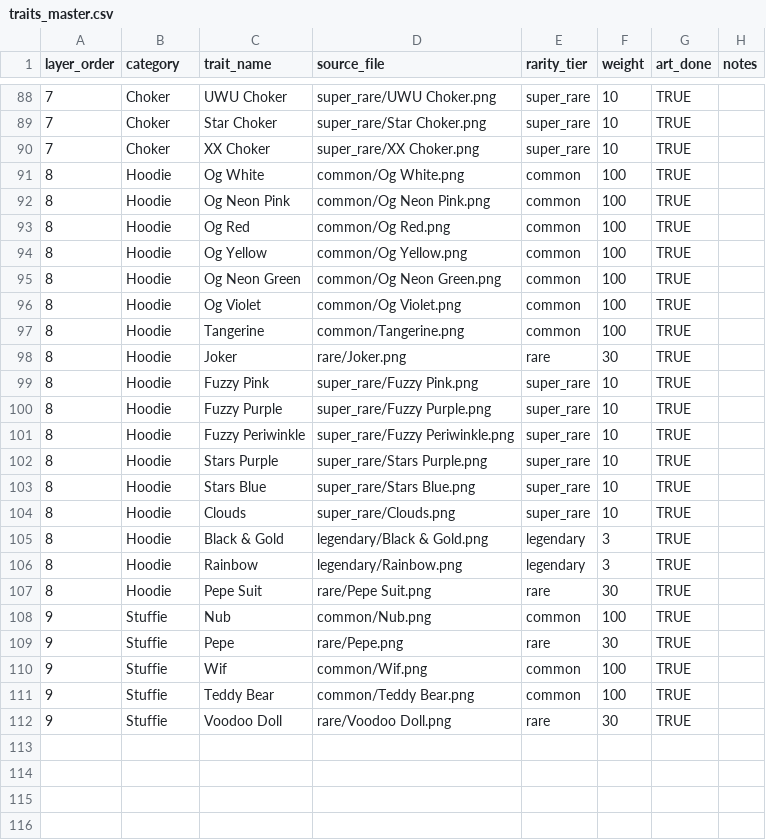
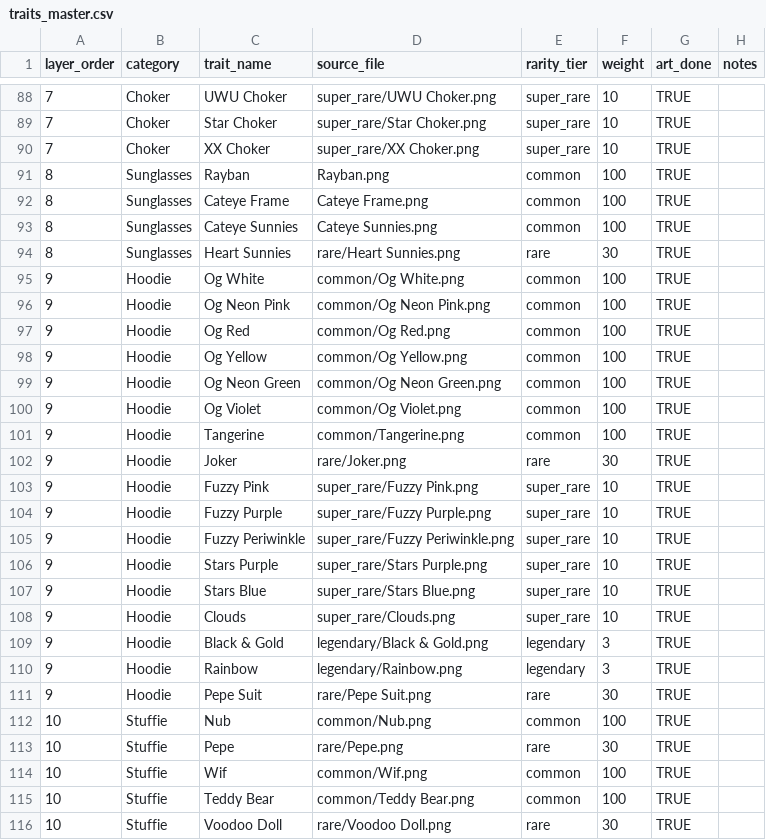
Before and after one commit to uwugf/uwugf-nft, a CSV file: data/traits_master.csv, drawn as a sheet; only a part is shown, gaps mark what is left out.

```diff
--- a/data/traits_master.csv
+++ b/data/traits_master.csv
@@ -90,23 +90,27 @@ layer_order,category,trait_name,source_file,rarity_tier,weight,art_done,notes
 7,Choker,XX Choker,super_rare/XX Choker.png,super_rare,10,TRUE,
-8,Hoodie,Og White,common/Og White.png,common,100,TRUE,
-8,Hoodie,Og Neon Pink,common/Og Neon Pink.png,common,100,TRUE,
-8,Hoodie,Og Red,common/Og Red.png,common,100,TRUE,
-8,Hoodie,Og Yellow,common/Og Yellow.png,common,100,TRUE,
-8,Hoodie,Og Neon Green,common/Og Neon Green.png,common,100,TRUE,
-8,Hoodie,Og Violet,common/Og Violet.png,common,100,TRUE,
-8,Hoodie,Tangerine,common/Tangerine.png,common,100,TRUE,
-8,Hoodie,Joker,rare/Joker.png,rare,30,TRUE,
-8,Hoodie,Fuzzy Pink,super_rare/Fuzzy Pink.png,super_rare,10,TRUE,
-8,Hoodie,Fuzzy Purple,super_rare/Fuzzy Purple.png,super_rare,10,TRUE,
-8,Hoodie,Fuzzy Periwinkle,super_rare/Fuzzy Periwinkle.png,super_rare,10,TRUE,
-8,Hoodie,Stars Purple,super_rare/Stars Purple.png,super_rare,10,TRUE,
-8,Hoodie,Stars Blue,super_rare/Stars Blue.png,super_rare,10,TRUE,
-8,Hoodie,Clouds,super_rare/Clouds.png,super_rare,10,TRUE,
-8,Hoodie,Black & Gold,legendary/Black & Gold.png,legendary,3,TRUE,
-8,Hoodie,Rainbow,legendary/Rainbow.png,legendary,3,TRUE,
-8,Hoodie,Pepe Suit,rare/Pepe Suit.png,rare,30,TRUE,
-9,Stuffie,Nub,common/Nub.png,common,100,TRUE,
-9,Stuffie,Pepe,rare/Pepe.png,rare,30,TRUE,
-9,Stuffie,Wif,common/Wif.png,common,100,TRUE,
-9,Stuffie,Teddy Bear,common/Teddy Bear.png,common,100,TRUE,
-9,Stuffie,Voodoo Doll,rare/Voodoo Doll.png,rare,30,TRUE,
+8,Sunglasses,Rayban,Rayban.png,common,100,TRUE,
+8,Sunglasses,Cateye Frame,Cateye Frame.png,common,100,TRUE,
+8,Sunglasses,Cateye Sunnies,Cateye Sunnies.png,common,100,TRUE,
+8,Sunglasses,Heart Sunnies,rare/Heart Sunnies.png,rare,30,TRUE,
+9,Hoodie,Og White,common/Og White.png,common,100,TRUE,
+9,Hoodie,Og Neon Pink,common/Og Neon Pink.png,common,100,TRUE,
+9,Hoodie,Og Red,common/Og Red.png,common,100,TRUE,
+9,Hoodie,Og Yellow,common/Og Yellow.png,common,100,TRUE,
+9,Hoodie,Og Neon Green,common/Og Neon Green.png,common,100,TRUE,
+9,Hoodie,Og Violet,common/Og Violet.png,common,100,TRUE,
+9,Hoodie,Tangerine,common/Tangerine.png,common,100,TRUE,
+9,Hoodie,Joker,rare/Joker.png,rare,30,TRUE,
+9,Hoodie,Fuzzy Pink,super_rare/Fuzzy Pink.png,super_rare,10,TRUE,
+9,Hoodie,Fuzzy Purple,super_rare/Fuzzy Purple.png,super_rare,10,TRUE,
+9,Hoodie,Fuzzy Periwinkle,super_rare/Fuzzy Periwinkle.png,super_rare,10,TRUE,
+9,Hoodie,Stars Purple,super_rare/Stars Purple.png,super_rare,10,TRUE,
+9,Hoodie,Stars Blue,super_rare/Stars Blue.png,super_rare,10,TRUE,
+9,Hoodie,Clouds,super_rare/Clouds.png,super_rare,10,TRUE,
+9,Hoodie,Black & Gold,legendary/Black & Gold.png,legendary,3,TRUE,
+9,Hoodie,Rainbow,legendary/Rainbow.png,legendary,3,TRUE,
+9,Hoodie,Pepe Suit,rare/Pepe Suit.png,rare,30,TRUE,
+10,Stuffie,Nub,common/Nub.png,common,100,TRUE,
+10,Stuffie,Pepe,rare/Pepe.png,rare,30,TRUE,
+10,Stuffie,Wif,common/Wif.png,common,100,TRUE,
+10,Stuffie,Teddy Bear,common/Teddy Bear.png,common,100,TRUE,
+10,Stuffie,Voodoo Doll,rare/Voodoo Doll.png,rare,30,TRUE,
```
Also changed, not shown: 26 other files.
